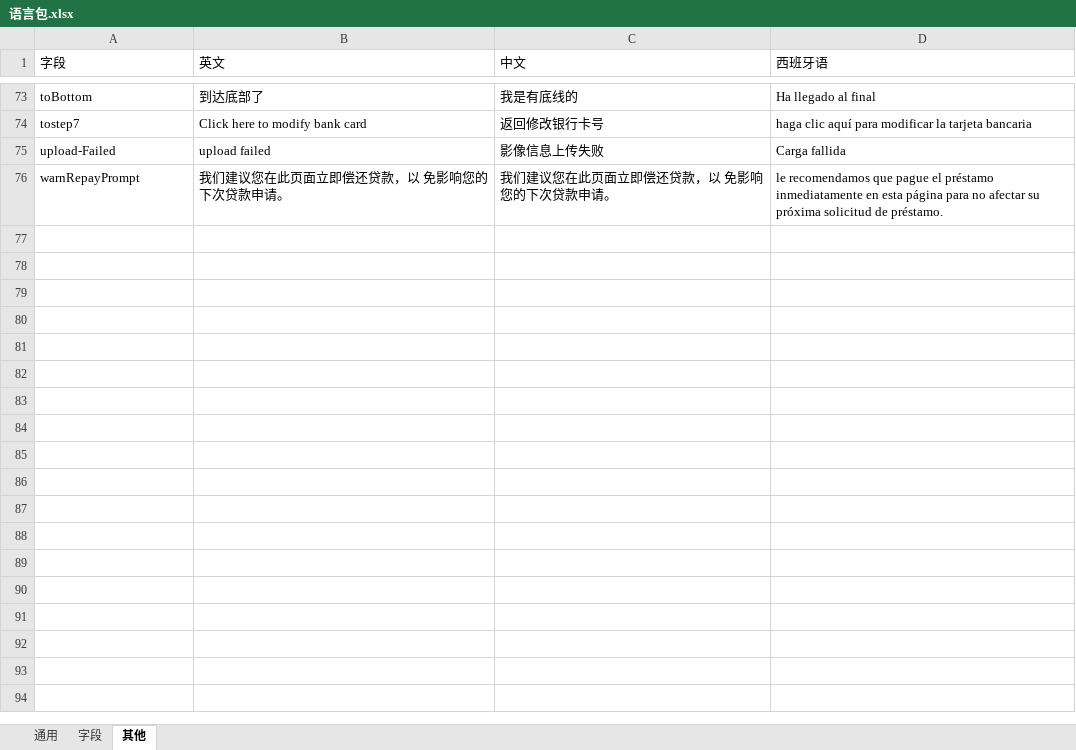
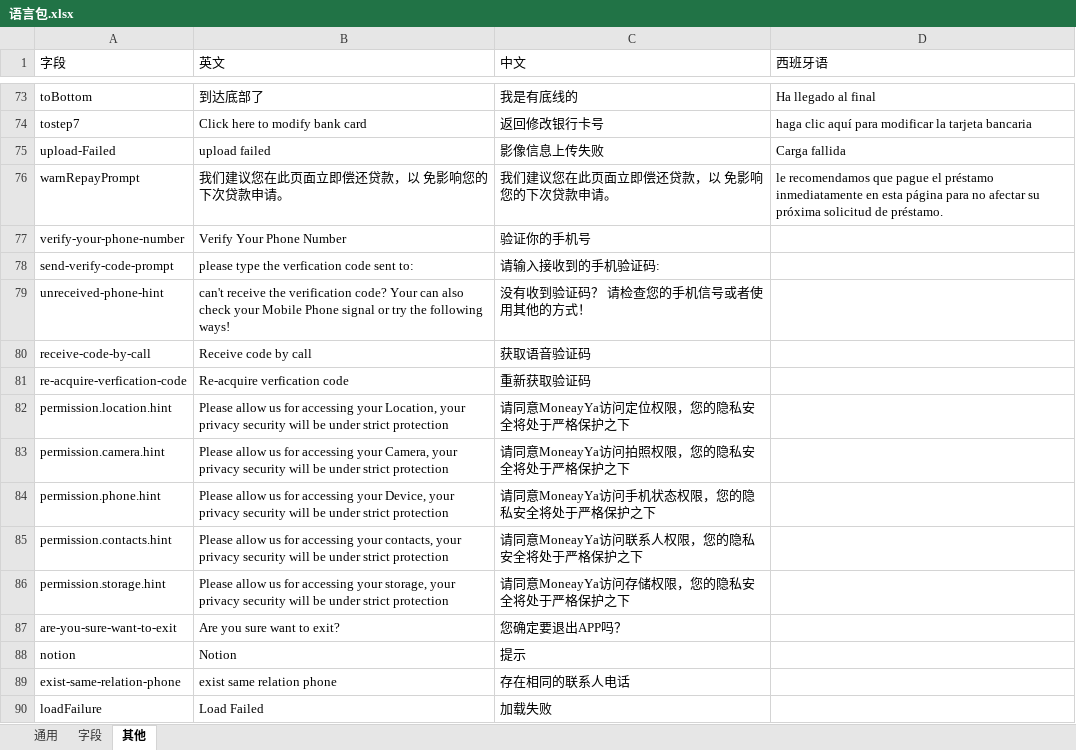
Before and after one commit to Maple-Team/react-native-template, an Excel workbook: translate/语言包.xlsx, sheet 其他, drawn as a sheet; only a part is shown, gaps mark what is left out; values as stored, in another font and other column widths than the file's, no borders; the diff names each change by its address in the sheet, - before the commit and + after, or states it on an @@ line.

```diff
--- a/translate/语言包.xlsx (sheet 其他)
+++ b/translate/语言包.xlsx (sheet 其他)
+row 77: verify-your-phone-number | Verify Your Phone Number | 验证你的手机号
+row 78: send-verify-code-prompt | please type the verfication code sent to: | 请输入接收到的手机验证码:
+row 79: unreceived-phone-hint | can't receive the verification code? Your can also check your Mobile Phone signal or try the following ways! | 没有收到验证码？ 请检查您的手机信号或者使用其他的方式！
+row 80: receive-code-by-call | Receive code by call | 获取语音验证码
+row 81: re-acquire-verfication-code | Re-acquire verfication code | 重新获取验证码
+row 82: permission.location.hint | Please allow us for accessing your Location, your privacy security will be under strict protection | 请同意MoneayYa访问定位权限，您的隐私安全将处于严格保护之下
+row 83: permission.camera.hint | Please allow us for accessing your Camera, your privacy security will be under strict protection | 请同意MoneayYa访问拍照权限，您的隐私安全将处于严格保护之下
+row 84: permission.phone.hint | Please allow us for accessing your Device, your privacy security will be under strict protection | 请同意MoneayYa访问手机状态权限，您的隐私安全将处于严格保护之下
+row 85: permission.contacts.hint | Please allow us for accessing your contacts, your privacy security will be under strict protection | 请同意MoneayYa访问联系人权限，您的隐私安全将处于严格保护之下
+row 86: permission.storage.hint | Please allow us for accessing your storage, your privacy security will be under strict protection | 请同意MoneayYa访问存储权限，您的隐私安全将处于严格保护之下
+row 87: are-you-sure-want-to-exit | Are you sure want to exit? | 您确定要退出APP吗？
+row 88: notion | Notion | 提示
+row 89: exist-same-relation-phone | exist same relation phone | 存在相同的联系人电话
+row 90: loadFailure | Load Failed | 加载失败
```
Also changed, not shown: sheet 通用, sheet 字段, 39 other files.
